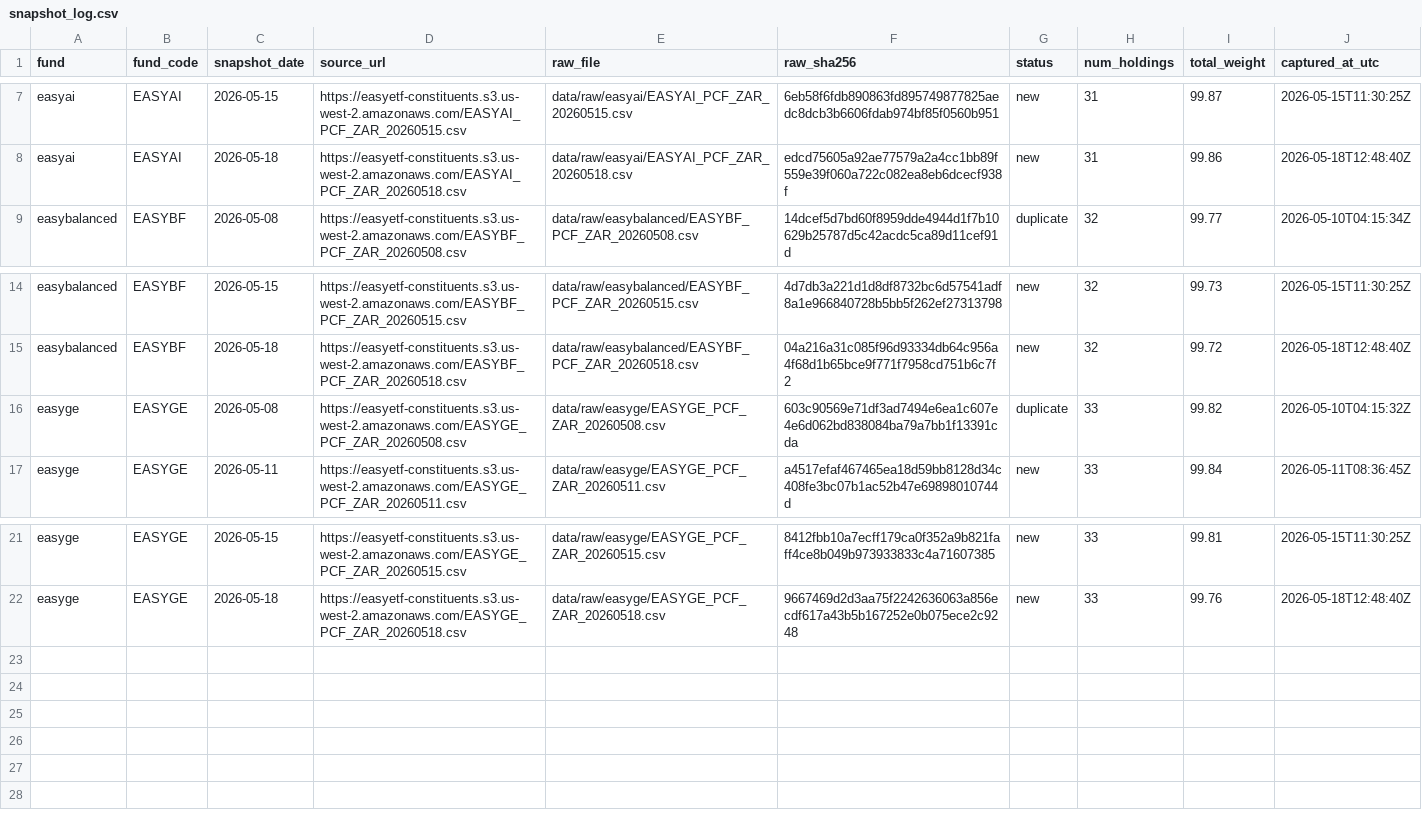
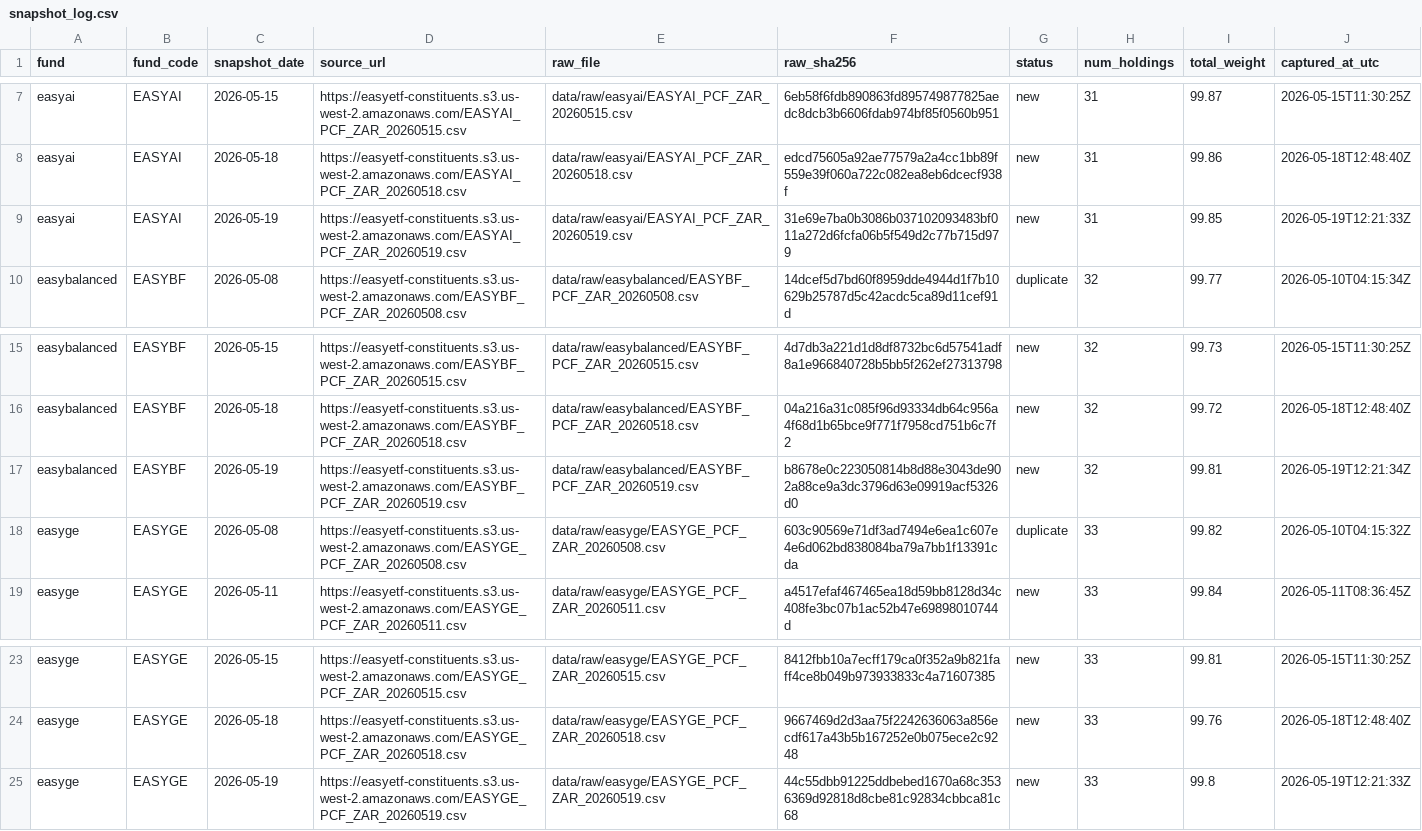
Before and after one commit to JonnIEnglish/easy-tracker, a CSV file: data/snapshot_log.csv, drawn as a sheet; only a part is shown, gaps mark what is left out.

```diff
--- a/data/snapshot_log.csv
+++ b/data/snapshot_log.csv
@@ -8,2 +8,3 @@ easyai,EASYAI,2026-05-15,https://easyetf-constituents.s3.us-west-2.amazonaws.com
 easyai,EASYAI,2026-05-18,https://easyetf-constituents.s3.us-west-2.amazonaws.com/EASYAI_PCF_ZAR_20260518.csv,data/raw/easyai/EASYAI_PCF_ZAR_20260518.csv,edcd75605a92ae77579a2a4cc1bb89f559e39f060a722c082ea8eb6dcecf938f,new,31,99.86,2026-05-18T12:48:40Z
+easyai,EASYAI,2026-05-19,https://easyetf-constituents.s3.us-west-2.amazonaws.com/EASYAI_PCF_ZAR_20260519.csv,data/raw/easyai/EASYAI_PCF_ZAR_20260519.csv,31e69e7ba0b3086b037102093483bf011a272d6fcfa06b5f549d2c77b715d979,new,31,99.85,2026-05-19T12:21:33Z
 easybalanced,EASYBF,2026-05-08,https://easyetf-constituents.s3.us-west-2.amazonaws.com/EASYBF_PCF_ZAR_20260508.csv,data/raw/easybalanced/EASYBF_PCF_ZAR_20260508.csv,14dcef5d7bd60f8959dde4944d1f7b10629b25787d5c42acdc5ca89d11cef91d,duplicate,32,99.77,2026-05-10T04:15:34Z
@@ -15,2 +16,3 @@ easybalanced,EASYBF,2026-05-15,https://easyetf-constituents.s3.us-west-2.amazona
 easybalanced,EASYBF,2026-05-18,https://easyetf-constituents.s3.us-west-2.amazonaws.com/EASYBF_PCF_ZAR_20260518.csv,data/raw/easybalanced/EASYBF_PCF_ZAR_20260518.csv,04a216a31c085f96d93334db64c956a4f68d1b65bce9f771f7958cd751b6c7f2,new,32,99.72,2026-05-18T12:48:40Z
+easybalanced,EASYBF,2026-05-19,https://easyetf-constituents.s3.us-west-2.amazonaws.com/EASYBF_PCF_ZAR_20260519.csv,data/raw/easybalanced/EASYBF_PCF_ZAR_20260519.csv,b8678e0c223050814b8d88e3043de902a88ce9a3dc3796d63e09919acf5326d0,new,32,99.81,2026-05-19T12:21:34Z
 easyge,EASYGE,2026-05-08,https://easyetf-constituents.s3.us-west-2.amazonaws.com/EASYGE_PCF_ZAR_20260508.csv,data/raw/easyge/EASYGE_PCF_ZAR_20260508.csv,603c90569e71df3ad7494e6ea1c607e4e6d062bd838084ba79a7bb1f13391cda,duplicate,33,99.82,2026-05-10T04:15:32Z
@@ -22 +24,2 @@ easyge,EASYGE,2026-05-15,https://easyetf-constituents.s3.us-west-2.amazonaws.com
 easyge,EASYGE,2026-05-18,https://easyetf-constituents.s3.us-west-2.amazonaws.com/EASYGE_PCF_ZAR_20260518.csv,data/raw/easyge/EASYGE_PCF_ZAR_20260518.csv,9667469d2d3aa75f2242636063a856ecdf617a43b5b167252e0b075ece2c9248,new,33,99.76,2026-05-18T12:48:40Z
+easyge,EASYGE,2026-05-19,https://easyetf-constituents.s3.us-west-2.amazonaws.com/EASYGE_PCF_ZAR_20260519.csv,data/raw/easyge/EASYGE_PCF_ZAR_20260519.csv,44c55dbb91225ddbebed1670a68c3536369d92818d8cbe81c92834cbbca81c68,new,33,99.8,2026-05-19T12:21:33Z
```
Also changed, not shown: data/market_price_history.csv, data/nav_history.csv, 6 other files.
